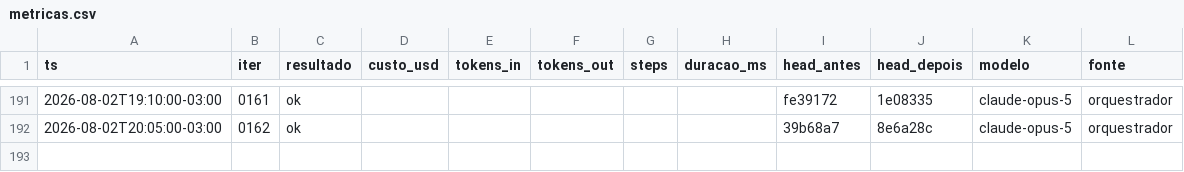
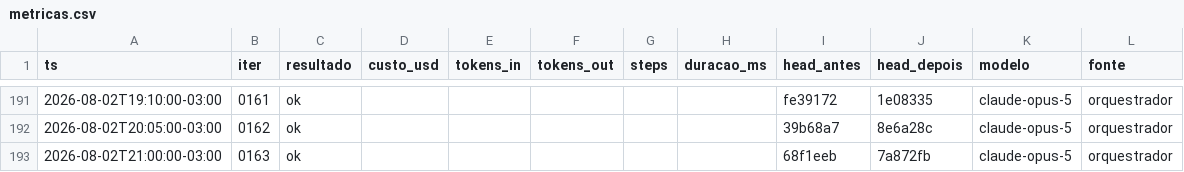
Before and after one commit to Deivison-Costaa/psx-rs, a CSV file: docs/metricas.csv, drawn as a sheet; only a part is shown, gaps mark what is left out.

Commit message:
docs(iter): 0163 — TTY situa o boot e o experimento faz o VSync andar

```diff
--- a/docs/metricas.csv
+++ b/docs/metricas.csv
@@ -192 +192,2 @@ ts,iter,resultado,custo_usd,tokens_in,tokens_out,steps,duracao_ms,head_antes,hea
 2026-08-02T20:05:00-03:00,0162,ok,,,,,,39b68a7,8e6a28c,claude-opus-5,orquestrador
+2026-08-02T21:00:00-03:00,0163,ok,,,,,,68f1eeb,7a872fb,claude-opus-5,orquestrador
```
Also changed, not shown: 5 other files.
